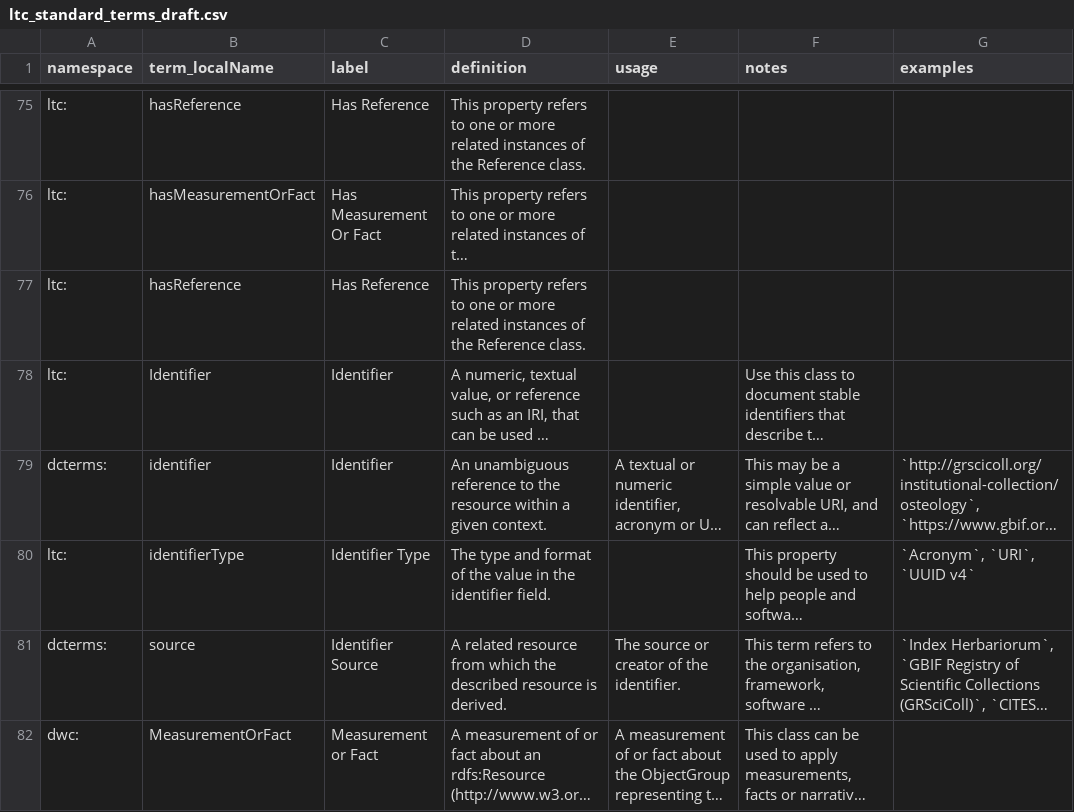
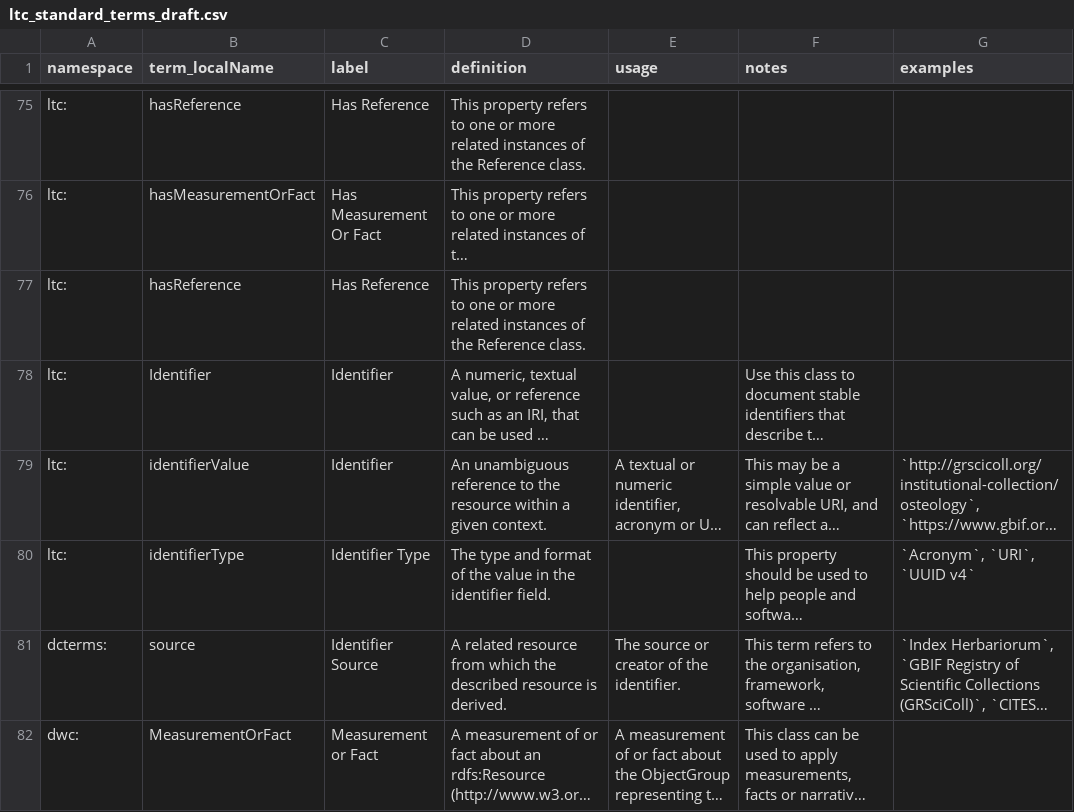
Before and after one commit to tdwg/cd, a CSV file: standard/terms/ltc_standard_terms_draft.csv, drawn as a sheet; only a part is shown, gaps mark what is left out; long unchanged cells end in …; the diff names each change by its address in the sheet, - before the commit and + after, or states it on an @@ line.

Commit message:
updates identifier to identifierValue

```diff
--- a/standard/terms/ltc_standard_terms_draft.csv
+++ b/standard/terms/ltc_standard_terms_draft.csv
-A79 (namespace): dcterms:
+A79 (namespace): ltc:
-B79 (term_localName): identifier
+B79 (term_localName): identifierValue
```
Also changed, not shown: 17 other files.
